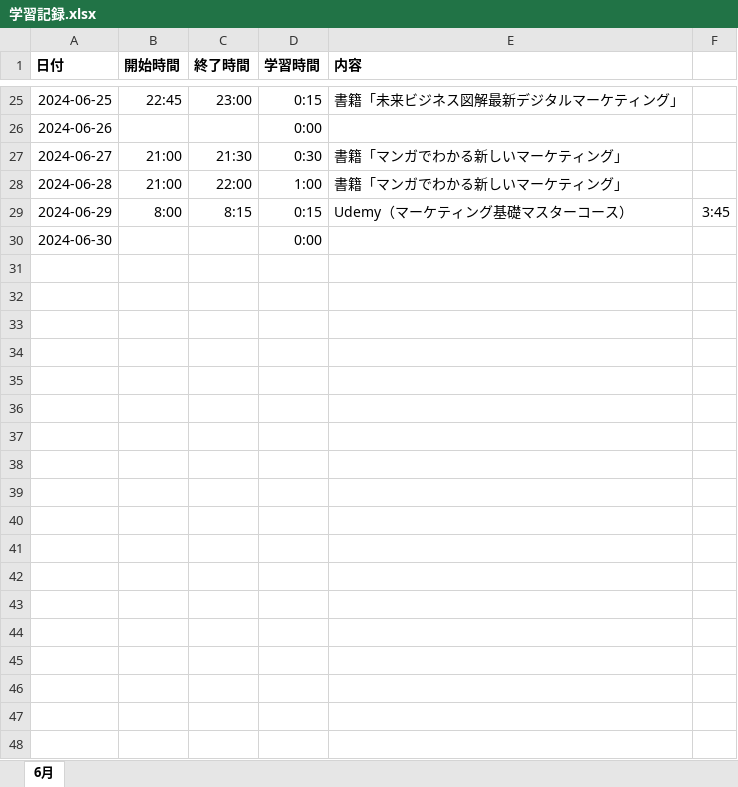
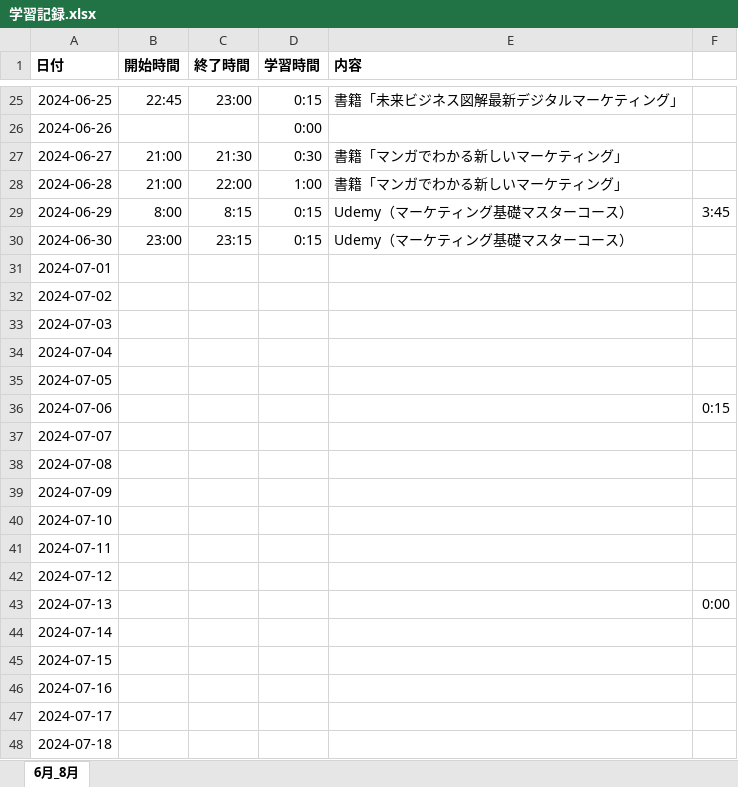
Before and after one commit to Yoshi-Kosaka/Zemi, an Excel workbook: Study/学習記録.xlsx, sheet 6月_8月, drawn as a sheet; only a part is shown, gaps mark what is left out; values as stored, in another font and other column widths than the file's, no borders; the diff covers the shown part only; the diff names each change by its address in the sheet, - before the commit and + after, or states it on an @@ line.

Commit message:
fix Study

```diff
--- a/Study/学習記録.xlsx (sheet 6月_8月)
+++ b/Study/学習記録.xlsx (sheet 6月_8月)
-sheet tab: 6月
+sheet tab: 6月_8月
-B30 (開始時間): (empty)
+B30 (開始時間): 23:00
-C30 (終了時間): (empty)
+C30 (終了時間): 23:15
-D30 (学習時間): 0:00
+D30 (学習時間): 0:15
-E30 (内容): (empty)
+E30 (内容): Udemy（マーケティング基礎マスターコース）
+row 31: 2024-07-01
+row 32: 2024-07-02
+row 33: 2024-07-03
+row 34: 2024-07-04
+row 35: 2024-07-05
+row 36: 2024-07-06 |  |  |  |  | 0:15
+row 37: 2024-07-07
+row 38: 2024-07-08
+row 39: 2024-07-09
+row 40: 2024-07-10
+row 41: 2024-07-11
+row 42: 2024-07-12
+row 43: 2024-07-13 |  |  |  |  | 0:00
+row 44: 2024-07-14
+row 45: 2024-07-15
+row 46: 2024-07-16
+row 47: 2024-07-17
+row 48: 2024-07-18
```
Also changed, not shown: 44 added rows elsewhere in this sheet.
